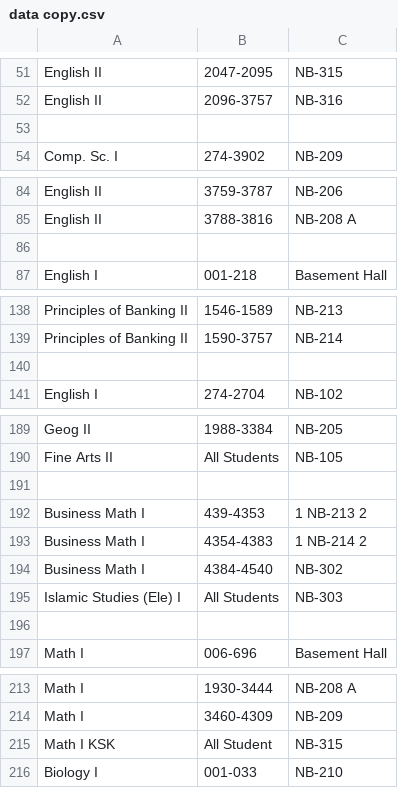
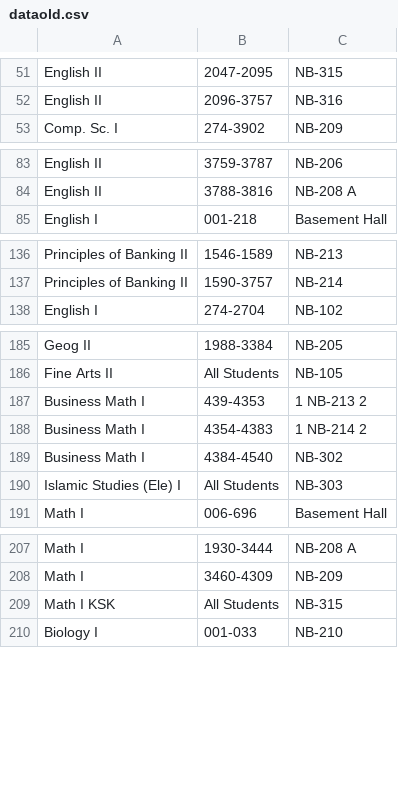
Before and after one commit to Alimadcorp/sendup, a CSV file: extract/dataold.csv (was data copy.csv), drawn as a sheet; only a part is shown, gaps mark what is left out; the diff covers the shown part only.

```diff
--- a/data copy.csv
+++ b/extract/dataold.csv
@@ -52,3 +52,2 @@ English II,2047-2095,NB-315
 English II,2096-3757,NB-316
-
 Comp. Sc. I,274-3902,NB-209
@@ -85,3 +84,2 @@ English II,3759-3787,NB-206
 English II,3788-3816,NB-208 A
-
 English I,001-218,Basement Hall
@@ -139,3 +137,2 @@ Principles of Banking II,1546-1589,NB-213
 Principles of Banking II,1590-3757,NB-214
-
 English I,274-2704,NB-102
@@ -190,3 +186,2 @@ Geog II,1988-3384,NB-205
 Fine Arts II,All Students,NB-105
-
 Business Math I,439-4353,1 NB-213 2
@@ -195,3 +190,2 @@ Business Math I,4384-4540,NB-302
 Islamic Studies (Ele) I,All Students,NB-303
-
 Math I,006-696,Basement Hall
@@ -214,3 +208,3 @@ Math I,1930-3444,NB-208 A
 Math I,3460-4309,NB-209
-Math I KSK,All Student,NB-315
+Math I KSK,All Students,NB-315
 Biology I,001-033,NB-210
```
Also changed, not shown: 23 removed rows elsewhere in this file, data.csv, 3 other files.
